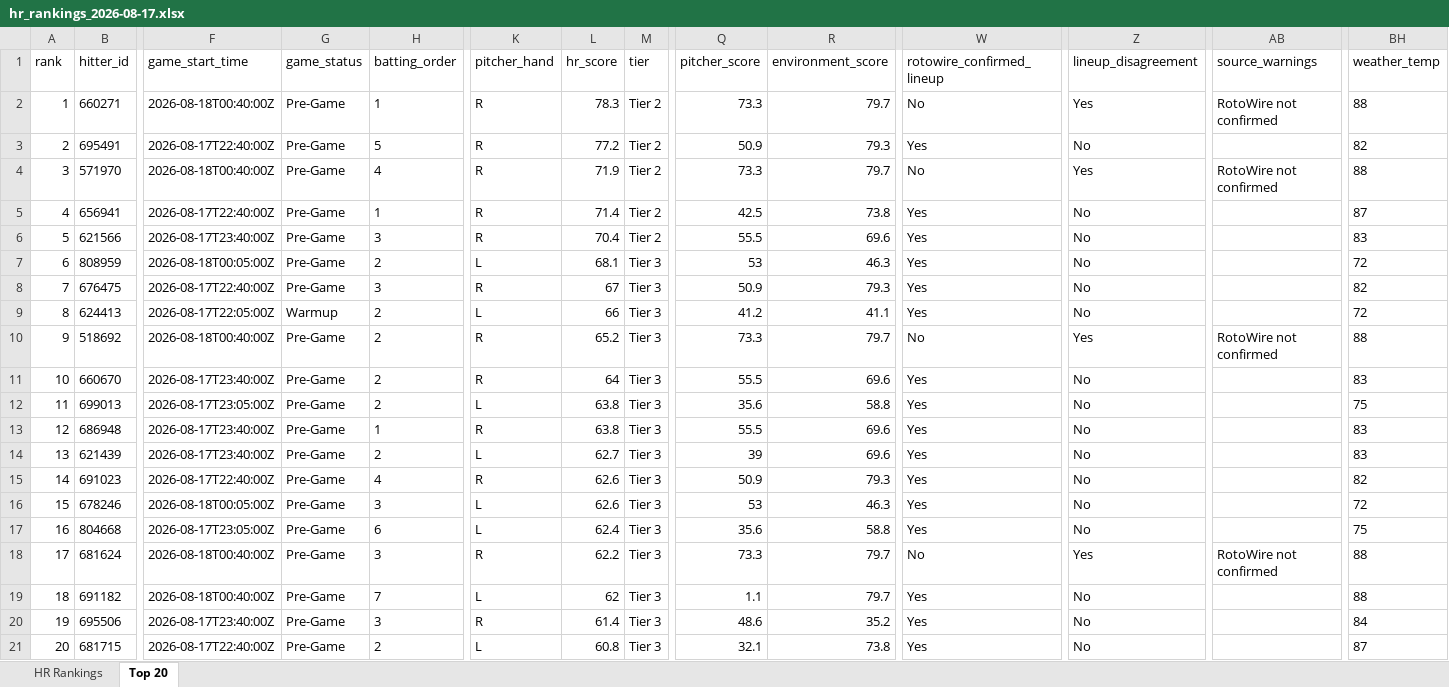
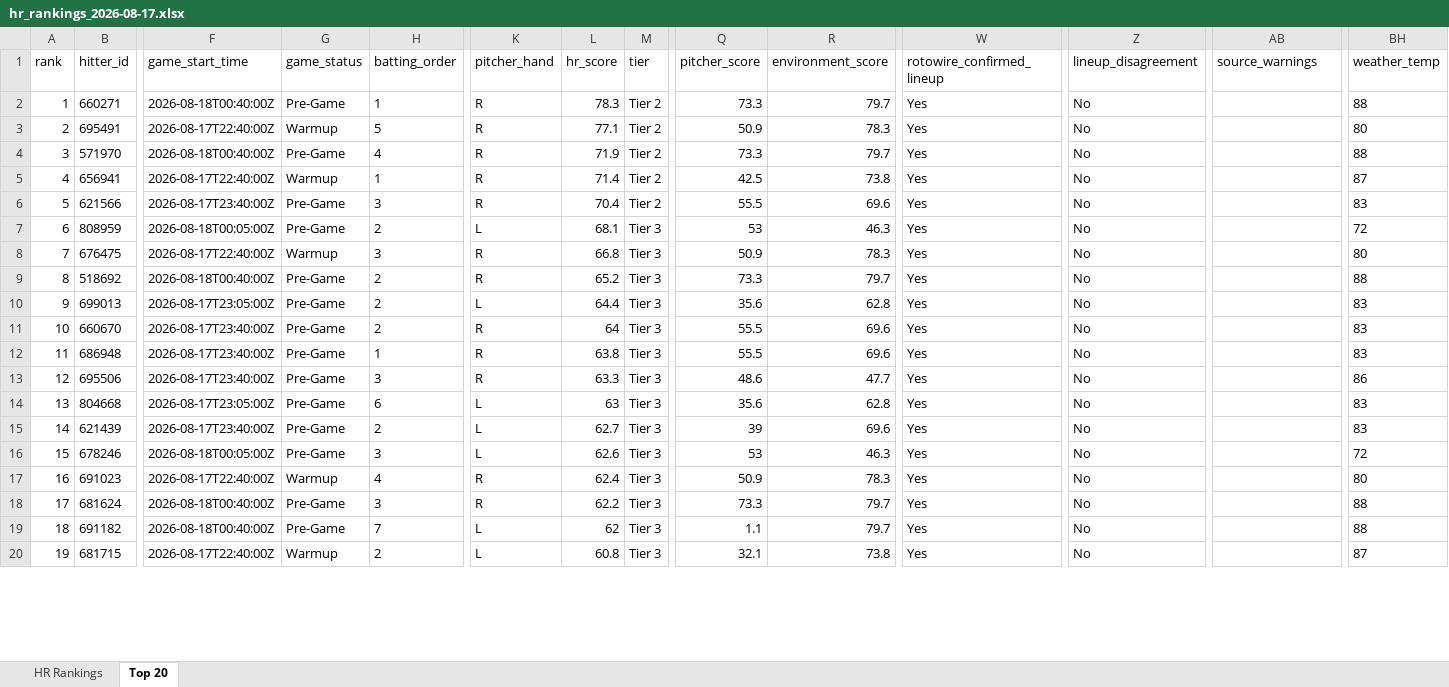
Before and after one commit to etbell28/barreliq, an Excel workbook: outputs/daily/hr_rankings_2026-08-17.xlsx, sheet Top 20, drawn as a sheet; only a part is shown, gaps mark what is left out; values as stored, in another font and other column widths than the file's, no borders; removed rows and columns are numbered as before the commit, all else as after; rows hold the shown columns only; the diff covers the shown part only; the diff names each change by its address in the sheet, - before the commit and + after, or states it on an @@ line.

```diff
--- a/outputs/daily/hr_rankings_2026-08-17.xlsx (sheet Top 20)
+++ b/outputs/daily/hr_rankings_2026-08-17.xlsx (sheet Top 20)
-W2 (rotowire_confirmed_lineup): No
+W2 (rotowire_confirmed_lineup): Yes
-Z2 (lineup_disagreement): Yes
+Z2 (lineup_disagreement): No
-AB2 (source_warnings): RotoWire not confirmed
+AB2 (source_warnings): (empty)
-G3 (game_status): Pre-Game
+G3 (game_status): Warmup
-L3 (hr_score): 77.2
+L3 (hr_score): 77.1
-R3 (environment_score): 79.3
+R3 (environment_score): 78.3
-BH3 (weather_temp): 82
+BH3 (weather_temp): 80
-W4 (rotowire_confirmed_lineup): No
+W4 (rotowire_confirmed_lineup): Yes
-Z4 (lineup_disagreement): Yes
+Z4 (lineup_disagreement): No
-AB4 (source_warnings): RotoWire not confirmed
+AB4 (source_warnings): (empty)
-G5 (game_status): Pre-Game
+G5 (game_status): Warmup
-G8 (game_status): Pre-Game
+G8 (game_status): Warmup
-L8 (hr_score): 67
+L8 (hr_score): 66.8
-R8 (environment_score): 79.3
+R8 (environment_score): 78.3
-BH8 (weather_temp): 82
+BH8 (weather_temp): 80
-row 9: 8 | 624413 | 2026-08-17T22:05:00Z | Warmup | 2 | L | 66 | Tier 3 | 41.2 | 41.1 | Yes | No |  | 72
@@ column A (rank) renumbered between rows 9 and 20 @@
-W9 (rotowire_confirmed_lineup): No
+W9 (rotowire_confirmed_lineup): Yes
-Z9 (lineup_disagreement): Yes
+Z9 (lineup_disagreement): No
-AB9 (source_warnings): RotoWire not confirmed
+AB9 (source_warnings): (empty)
+row 10: 9 | 699013 | 2026-08-17T23:05:00Z | Pre-Game | 2 | L | 64.4 | Tier 3 | 35.6 | 62.8 | Yes | No |  | 83
-row 12: 11 | 699013 | 2026-08-17T23:05:00Z | Pre-Game | 2 | L | 63.8 | Tier 3 | 35.6 | 58.8 | Yes | No |  | 75
+row 13: 12 | 695506 | 2026-08-17T23:40:00Z | Pre-Game | 3 | R | 63.3 | Tier 3 | 48.6 | 47.7 | Yes | No |  | 86
+row 14: 13 | 804668 | 2026-08-17T23:05:00Z | Pre-Game | 6 | L | 63 | Tier 3 | 35.6 | 62.8 | Yes | No |  | 83
-row 15: 14 | 691023 | 2026-08-17T22:40:00Z | Pre-Game | 4 | R | 62.6 | Tier 3 | 50.9 | 79.3 | Yes | No |  | 82
-row 17: 16 | 804668 | 2026-08-17T23:05:00Z | Pre-Game | 6 | L | 62.4 | Tier 3 | 35.6 | 58.8 | Yes | No |  | 75
+row 17: 16 | 691023 | 2026-08-17T22:40:00Z | Warmup | 4 | R | 62.4 | Tier 3 | 50.9 | 78.3 | Yes | No |  | 80
-W18 (rotowire_confirmed_lineup): No
+W18 (rotowire_confirmed_lineup): Yes
-Z18 (lineup_disagreement): Yes
+Z18 (lineup_disagreement): No
-AB18 (source_warnings): RotoWire not confirmed
+AB18 (source_warnings): (empty)
-row 20: 19 | 695506 | 2026-08-17T23:40:00Z | Pre-Game | 3 | R | 61.4 | Tier 3 | 48.6 | 35.2 | Yes | No |  | 84
-G20 (game_status): Pre-Game
+G20 (game_status): Warmup
```
Also changed, not shown: 1 added row elsewhere in this sheet, sheet HR Rankings, outputs/daily/hr_rankings_2026-08-17_remaining.xlsx, outputs/hr_rankings.xlsx, 13 other files.
